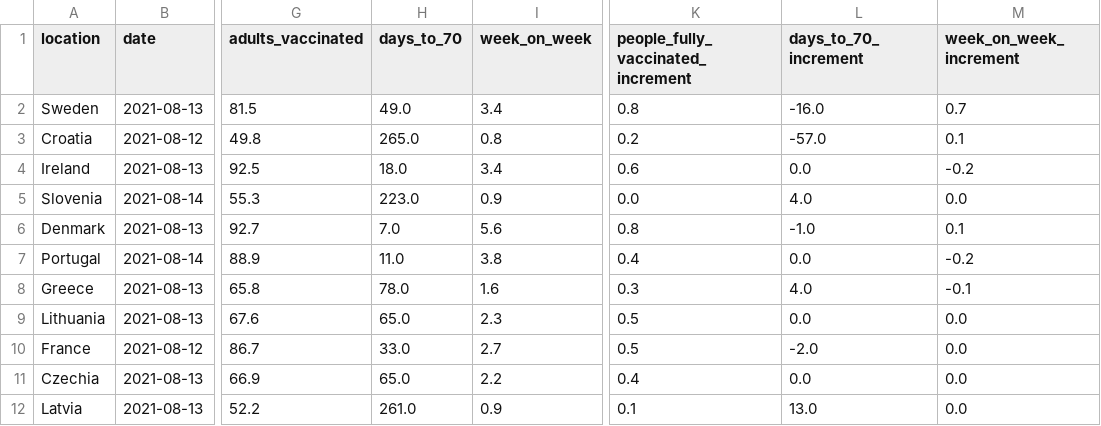
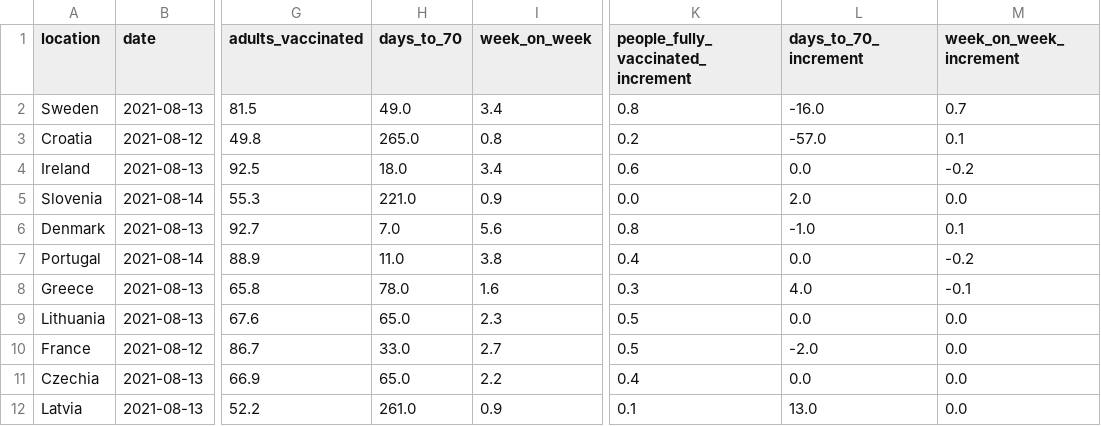
Before and after one commit to blasf1/covid_vaccine_progress_bot, a CSV file: latest.csv, drawn as a sheet; only a part is shown, gaps mark what is left out; the diff names each change by its address in the sheet, - before the commit and + after, or states it on an @@ line.

Commit message:
[BOT] Update data and sources for website

```diff
--- a/latest.csv
+++ b/latest.csv
-H5 (days_to_70): 223.0
+H5 (days_to_70): 221.0
-L5 (days_to_70_increment): 4.0
+L5 (days_to_70_increment): 2.0
```
Also changed, not shown: output/EuropeanUnion.csv, 2 other files.
